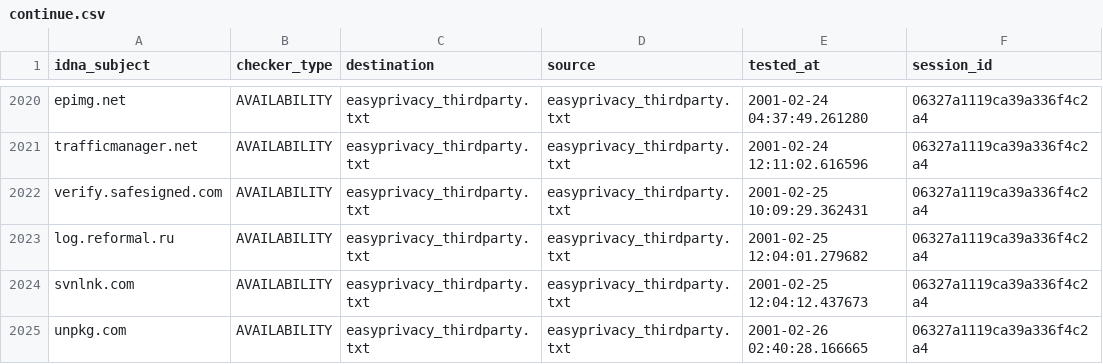
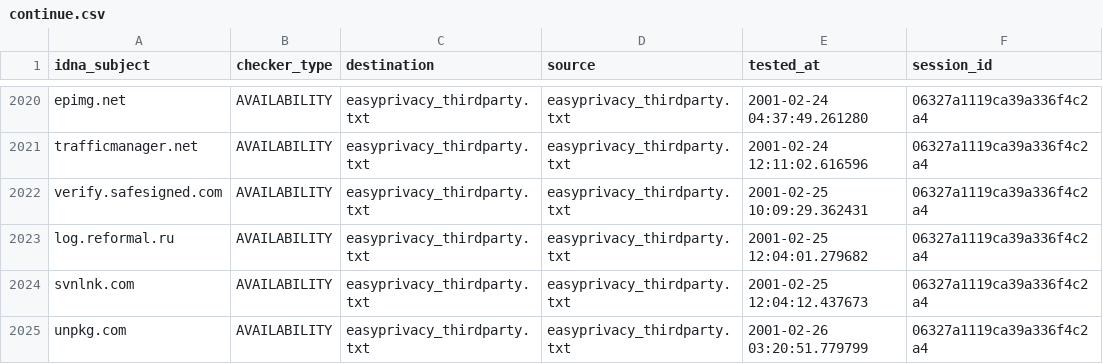
Before and after one commit to dns-test/EasyList, a CSV file: output/easyprivacy_thirdparty.txt/continue.csv, drawn as a sheet; only a part is shown, gaps mark what is left out.

```diff
--- a/output/easyprivacy_thirdparty.txt/continue.csv
+++ b/output/easyprivacy_thirdparty.txt/continue.csv
@@ -2024,2 +2024,2 @@ log.reformal.ru,AVAILABILITY,easyprivacy_thirdparty.txt,easyprivacy_thirdparty.t
 svnlnk.com,AVAILABILITY,easyprivacy_thirdparty.txt,easyprivacy_thirdparty.txt,2001-02-25 12:04:12.437673,06327a1119ca39a336f4c2a4
-unpkg.com,AVAILABILITY,easyprivacy_thirdparty.txt,easyprivacy_thirdparty.txt,2001-02-26 02:40:28.166665,06327a1119ca39a336f4c2a4
+unpkg.com,AVAILABILITY,easyprivacy_thirdparty.txt,easyprivacy_thirdparty.txt,2001-02-26 03:20:51.779799,06327a1119ca39a336f4c2a4
```
Also changed, not shown: 51 other files.
